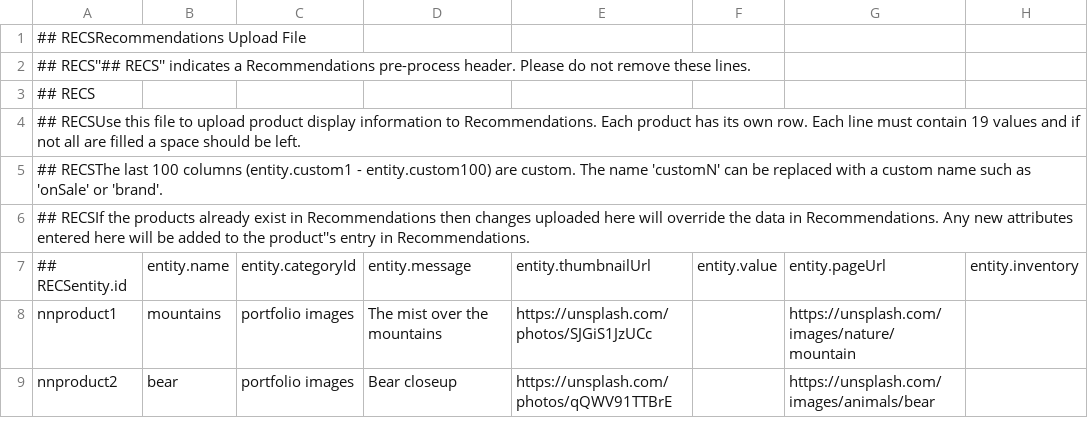
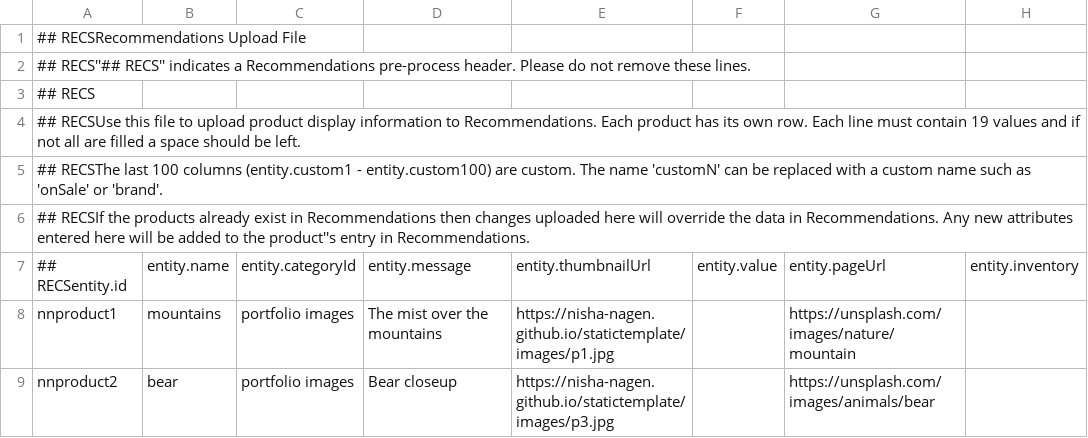
Before and after one commit to nisha-nagen/statictemplate, a CSV file: createfeed.csv, drawn as a sheet; only a part is shown; the diff names each change by its address in the sheet, - before the commit and + after, or states it on an @@ line.

Commit message:
Add files via upload

```diff
--- a/createfeed.csv
+++ b/createfeed.csv
-E8: https://unsplash.com/photos/SJGiS1JzUCc
+E8: https://nisha-nagen.github.io/statictemplate/images/p1.jpg
-E9: https://unsplash.com/photos/qQWV91TTBrE
+E9: https://nisha-nagen.github.io/statictemplate/images/p3.jpg
```
